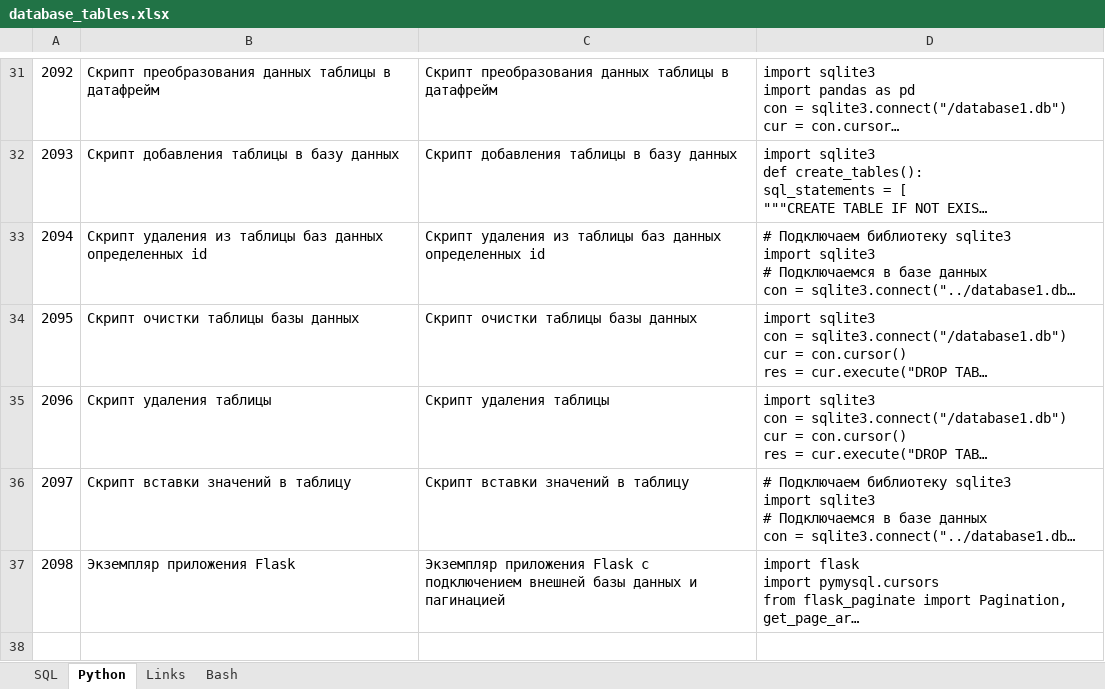
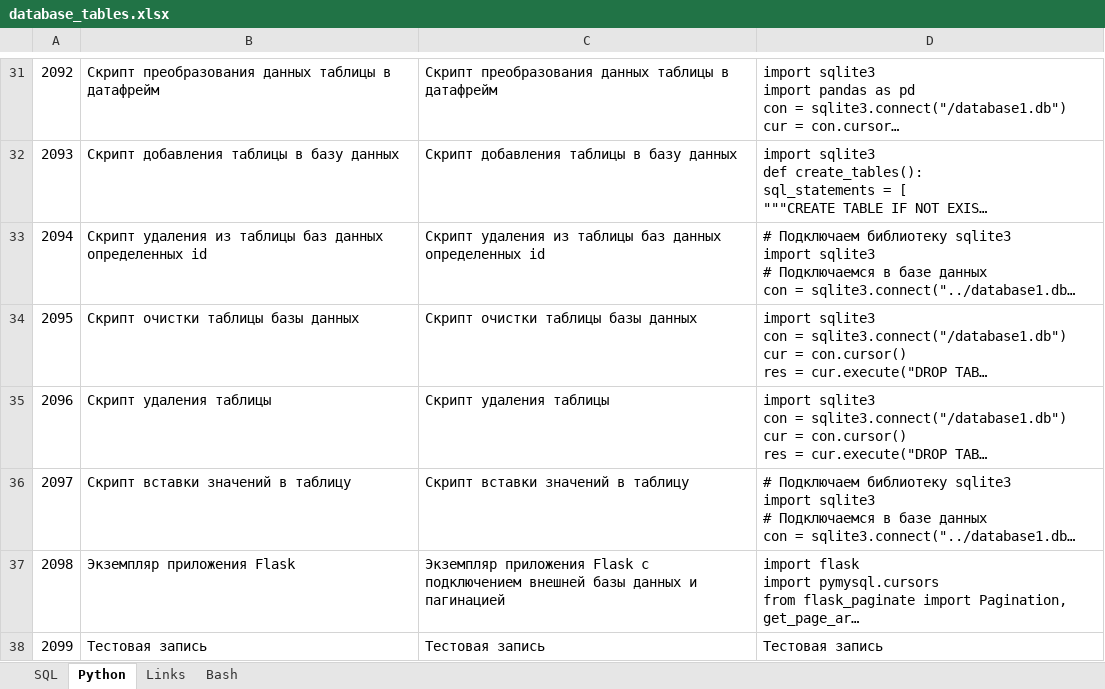
Before and after one commit to savinsyu/project, an Excel workbook: files/database_tables.xlsx, sheet Python, drawn as a sheet; only a part is shown, gaps mark what is left out; long unchanged cells end in …; values as stored, in another font and other column widths than the file's, no borders; the diff names each change by its address in the sheet, - before the commit and + after, or states it on an @@ line.

```diff
--- a/files/database_tables.xlsx (sheet Python)
+++ b/files/database_tables.xlsx (sheet Python)
+row 38: 2099 | Тестовая запись | Тестовая запись | Тестовая запись
```
Also changed, not shown: sheet Bash, 20 other files.
